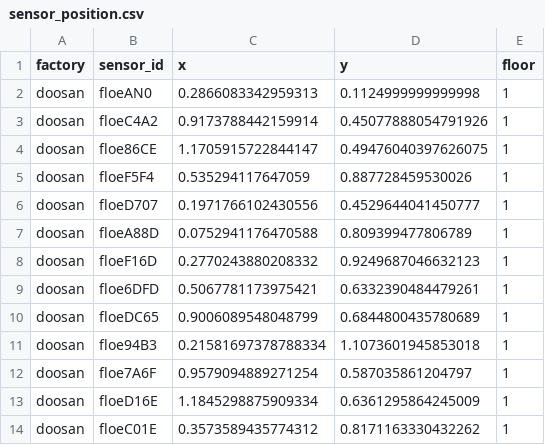
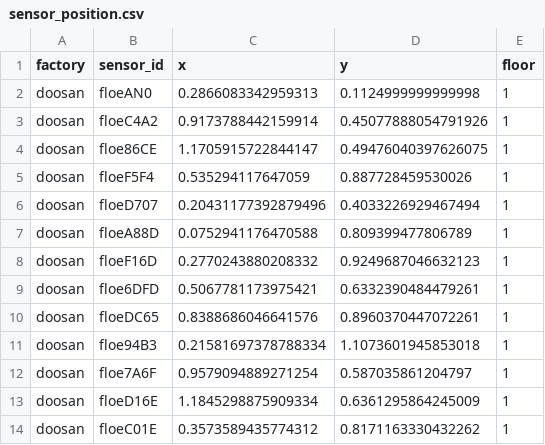
Before and after one commit to jhkim31/keti-sensor-viewer, a CSV file: server/sensor_position.csv, drawn as a sheet; only a part is shown; the diff covers the shown part only.

```diff
--- a/server/sensor_position.csv
+++ b/server/sensor_position.csv
@@ -5,3 +5,3 @@ doosan,floe86CE,1.1705915722844147,0.49476040397626075,1
 doosan,floeF5F4,0.535294117647059,0.887728459530026,1
-doosan,floeD707,0.1971766102430556,0.4529644041450777,1
+doosan,floeD707,0.20431177392879496,0.4033226929467494,1
 doosan,floeA88D,0.0752941176470588,0.809399477806789,1
@@ -9,3 +9,3 @@ doosan,floeF16D,0.2770243880208332,0.9249687046632123,1
 doosan,floe6DFD,0.5067781173975421,0.6332390484479261,1
-doosan,floeDC65,0.9006089548048799,0.6844800435780689,1
+doosan,floeDC65,0.8388686046641576,0.8960370447072261,1
 doosan,floe94B3,0.21581697378788334,1.1073601945853018,1
```
Also changed, not shown: 36 edited cells elsewhere in this file, 6 other files.
